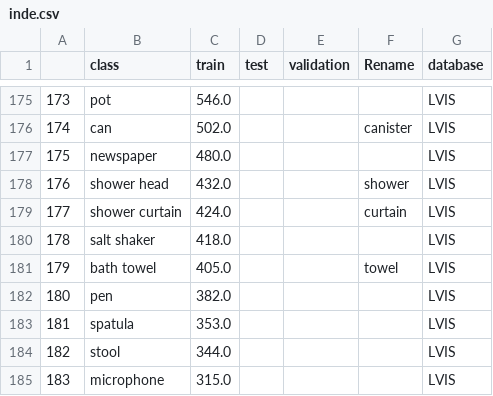
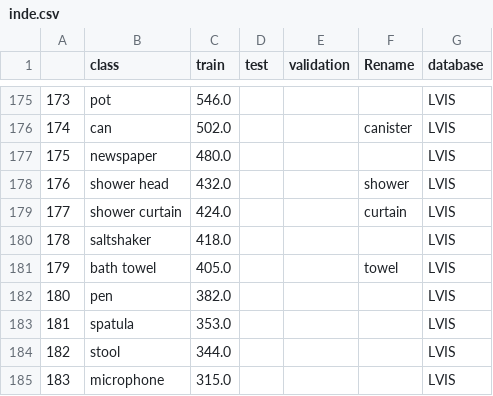
Before and after one commit to chrisbahnsen/yolox, a CSV file: datasets/inde.csv, drawn as a sheet; only a part is shown, gaps mark what is left out; the diff covers the shown part only.

```diff
--- a/datasets/inde.csv
+++ b/datasets/inde.csv
@@ -179,3 +179,3 @@
 177,shower curtain,424.0,,,curtain,LVIS
-178,salt shaker,418.0,,,,LVIS
+178,saltshaker,418.0,,,,LVIS
 179,bath towel,405.0,,,towel,LVIS
```
Also changed, not shown: 6 edited cells elsewhere in this file, 5 other files.
